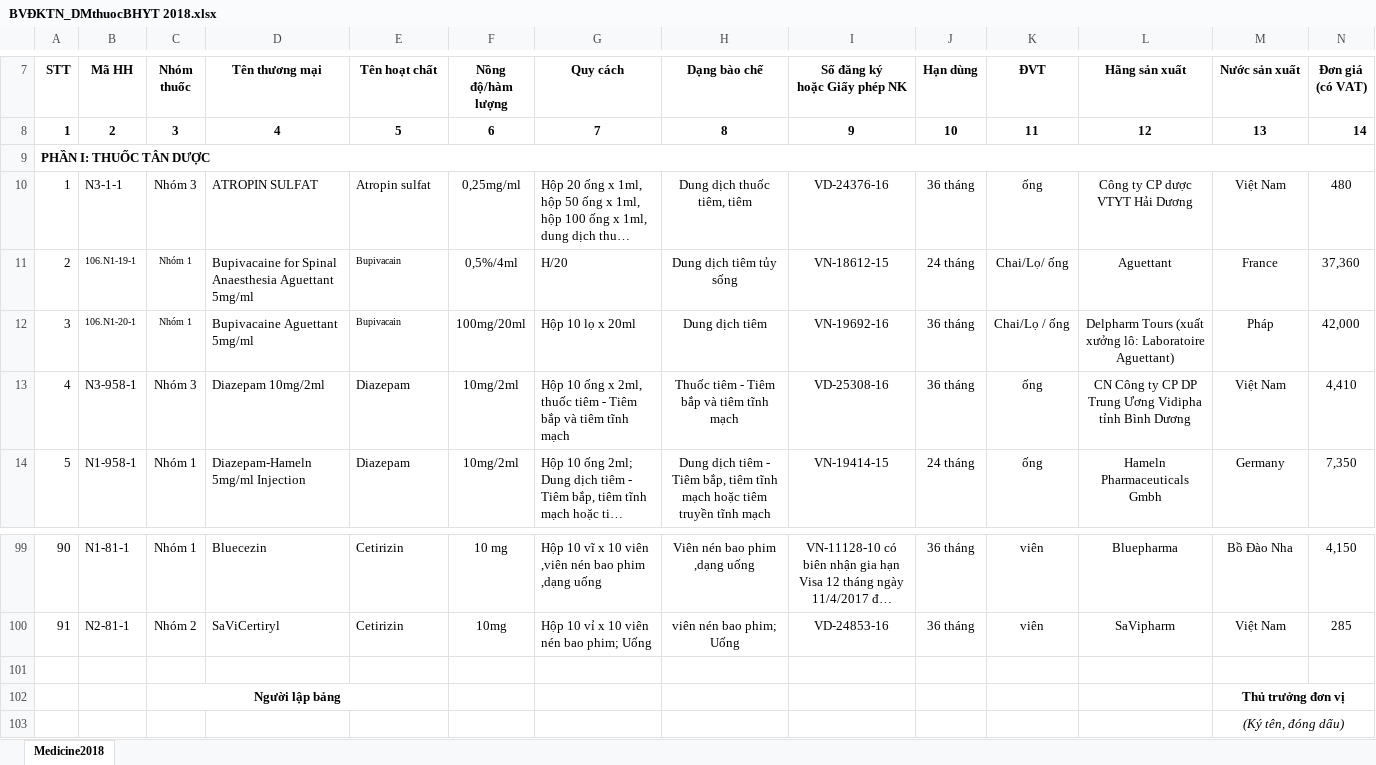
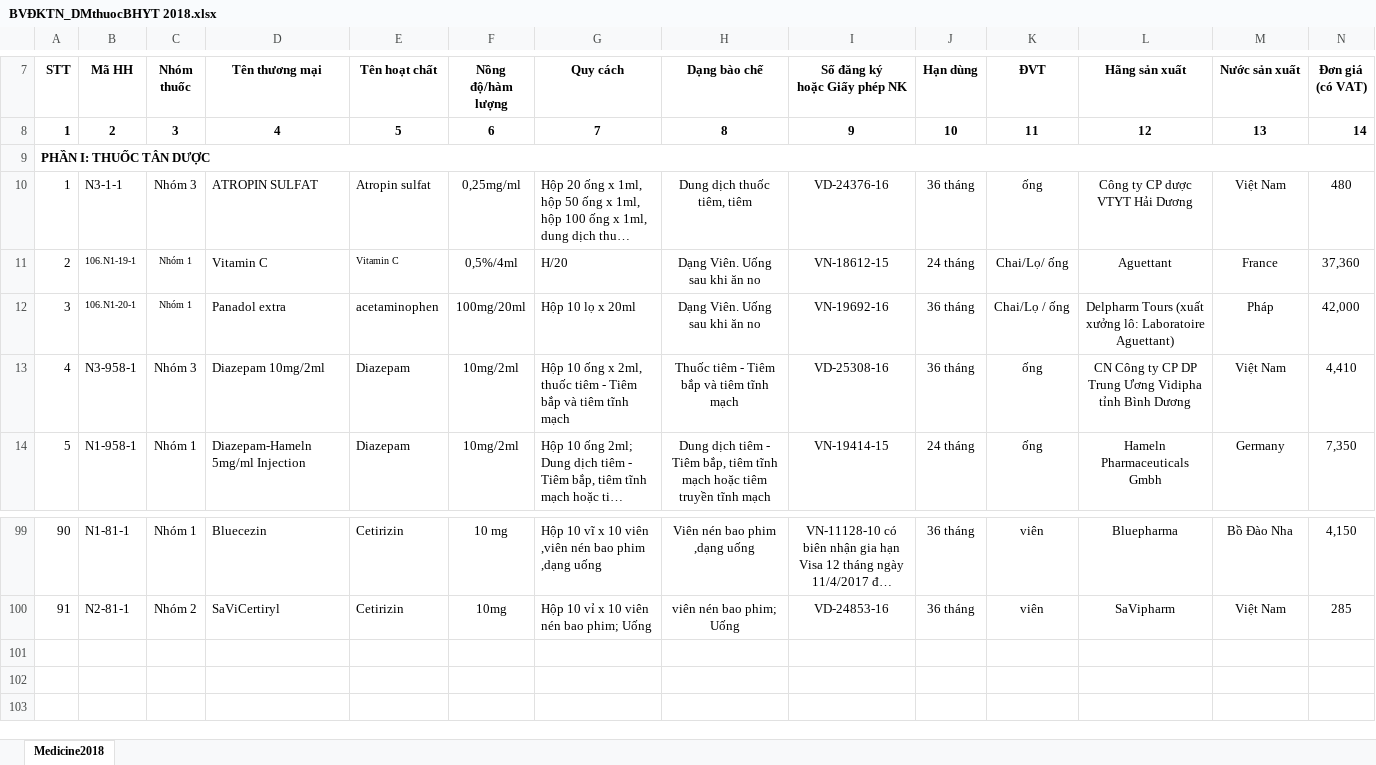
Before and after one commit to VMinhHa/quanlyphongkham, an Excel workbook: plugins/BVĐKTN_DMthuocBHYT 2018.xlsx, sheet Medicine2018, drawn as a sheet; only a part is shown, gaps mark what is left out; long unchanged cells end in …; values as stored, in another font and other column widths than the file's, no borders; rows hold the shown columns only; the diff names each change by its address in the sheet, - before the commit and + after, or states it on an @@ line.

```diff
--- a/plugins/BVĐKTN_DMthuocBHYT 2018.xlsx (sheet Medicine2018)
+++ b/plugins/BVĐKTN_DMthuocBHYT 2018.xlsx (sheet Medicine2018)
-D11 (Tên thương mại): Bupivacaine for Spinal Anaesthesia Aguettant 5mg/ml
+D11 (Tên thương mại): Vitamin C
-E11 (Tên hoạt chất): Bupivacain
+E11 (Tên hoạt chất): Vitamin C
-H11 (Dạng bào chế): Dung dịch tiêm tủy sống
+H11 (Dạng bào chế): Dạng Viên. Uống sau khi ăn no
-D12 (Tên thương mại): Bupivacaine Aguettant 5mg/ml
+D12 (Tên thương mại): Panadol extra
-E12 (Tên hoạt chất): Bupivacain
+E12 (Tên hoạt chất): acetaminophen
@@ E12 text size: larger @@
-H12 (Dạng bào chế): Dung dịch tiêm
+H12 (Dạng bào chế): Dạng Viên. Uống sau khi ăn no
-row 101: (empty)
-row 102:  |  | Người lập bảng |  |  |  |  |  |  |  |  |  | Thủ trưởng đơn vị
-row 103:  |  |  |  |  |  |  |  |  |  |  |  | (Ký tên, đóng dấu)
```
Also changed, not shown: 12 other files.
